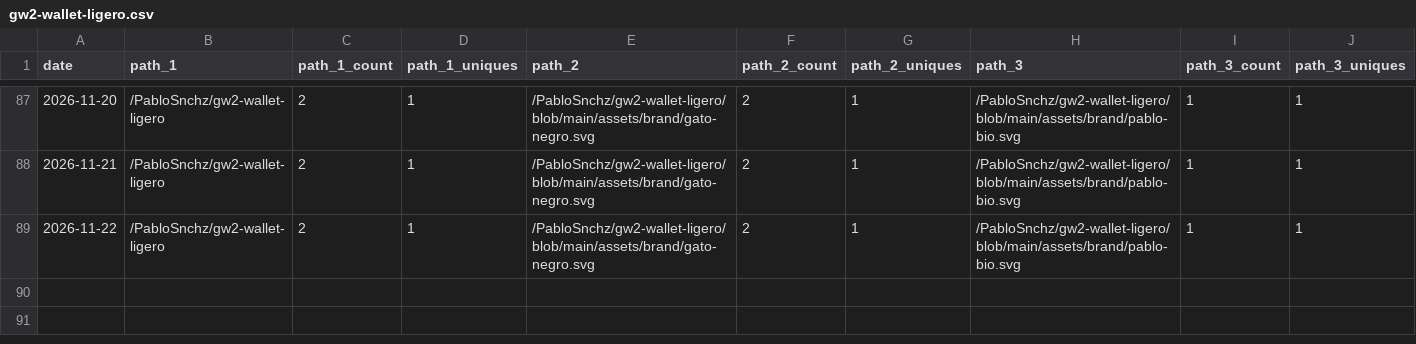
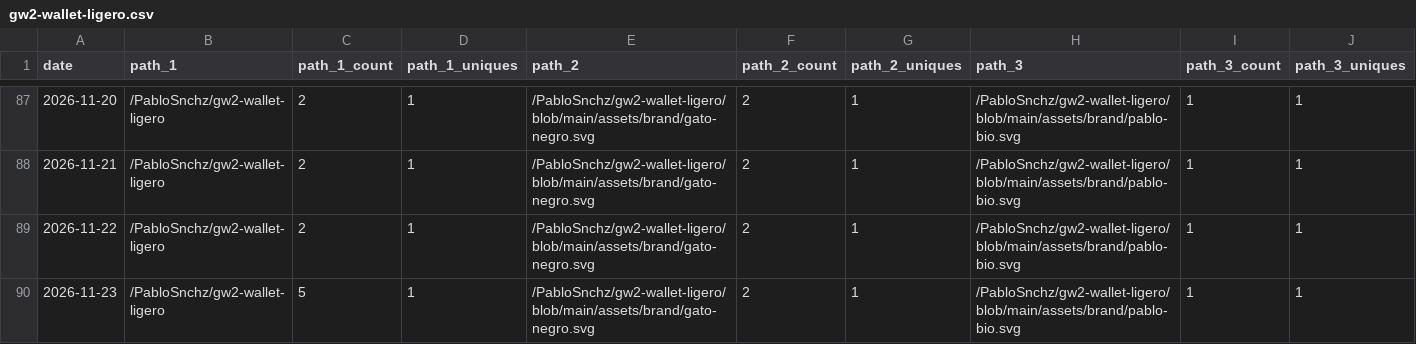
Before and after one commit to PabloSnchz/github-repo-traffic-stats, a CSV file: data/github_paths/gw2-wallet-ligero.csv, drawn as a sheet; only a part is shown, gaps mark what is left out; rows hold the shown columns only; the diff names each change by its address in the sheet, - before the commit and + after, or states it on an @@ line.

Commit message:
data update

```diff
--- a/data/github_paths/gw2-wallet-ligero.csv
+++ b/data/github_paths/gw2-wallet-ligero.csv
+row 90: 2026-11-23 | /PabloSnchz/gw2-wallet-ligero | 5 | 1 | /PabloSnchz/gw2-wallet-ligero/blob/main/assets/brand/gato-negro.svg | 2 | 1 | /PabloSnchz/gw2-wallet-ligero/blob/main/assets/brand/pablo-bio.svg | 1 | 1
```
Also changed, not shown: data/github_paths/circe-webapp-dev.csv, data/github_paths/gw2-factory-dashboard.csv, 9 other files.
